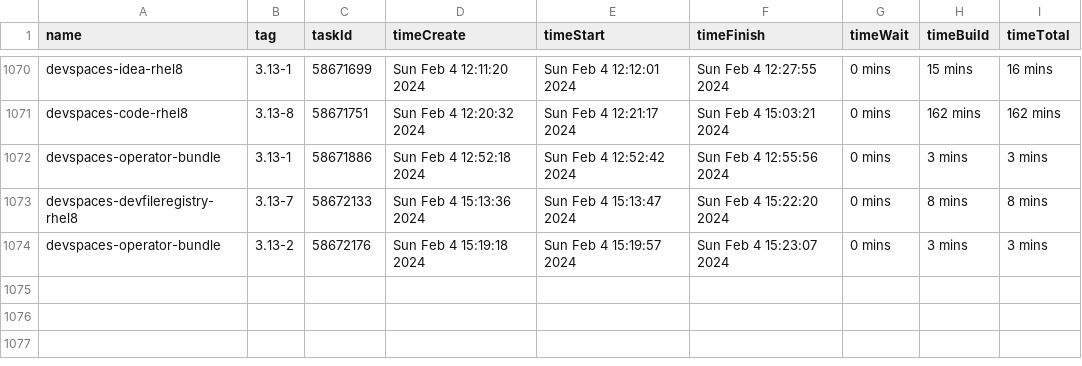
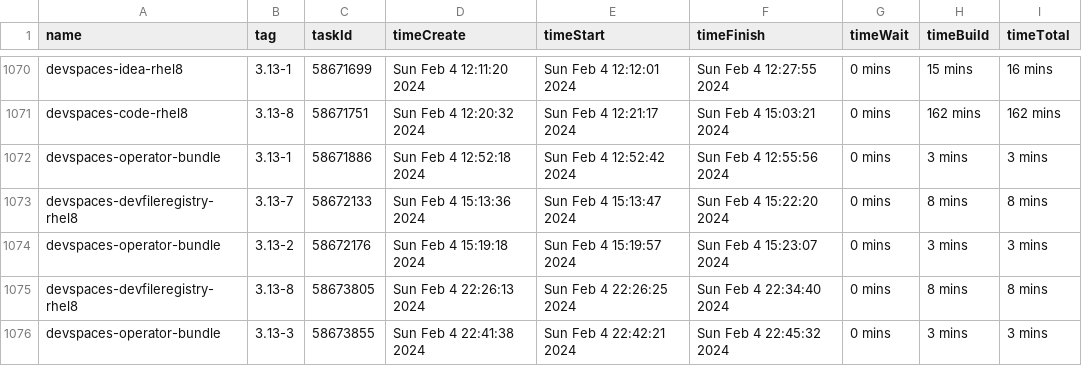
Before and after one commit to redhat-developer/devspaces, a CSV file: dependencies/LATEST_BUILD_TIMES.csv, drawn as a sheet; only a part is shown, gaps mark what is left out.

Commit message:
chore: Update dependencies/LATEST_IMAGES, COMMITS, DIGESTS, INDEXES, BUILD_TIMES
Signed-off-by: devstudio-release <nickboldt+devstudio-release@gmail.com>

```diff
--- a/dependencies/LATEST_BUILD_TIMES.csv
+++ b/dependencies/LATEST_BUILD_TIMES.csv
@@ -1074 +1074,3 @@
 "devspaces-operator-bundle","3.13-2",58672176,"Sun Feb 4 15:19:18 2024","Sun Feb 4 15:19:57 2024","Sun Feb 4 15:23:07 2024","0 mins","3 mins","3 mins"
+"devspaces-devfileregistry-rhel8","3.13-8",58673805,"Sun Feb 4 22:26:13 2024","Sun Feb 4 22:26:25 2024","Sun Feb 4 22:34:40 2024","0 mins","8 mins","8 mins"
+"devspaces-operator-bundle","3.13-3",58673855,"Sun Feb 4 22:41:38 2024","Sun Feb 4 22:42:21 2024","Sun Feb 4 22:45:32 2024","0 mins","3 mins","3 mins"
```
Also changed, not shown: 6 other files.
